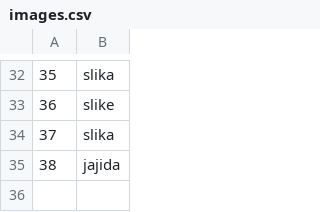
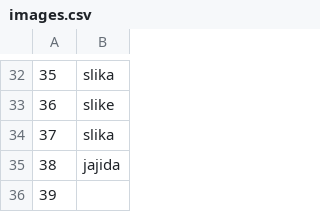
Before and after one commit to Pekseto/SIMS, a CSV file: SIMS-Tourist-Project-main/Tourist-Project/Tourist-Project/Data/images.csv, drawn as a sheet; only a part is shown, gaps mark what is left out; the diff names each change by its address in the sheet, - before the commit and + after, or states it on an @@ line.

```diff
--- a/SIMS-Tourist-Project-main/Tourist-Project/Tourist-Project/Data/images.csv
+++ b/SIMS-Tourist-Project-main/Tourist-Project/Tourist-Project/Data/images.csv
+row 36: 39
```
Also changed, not shown: 20 other files.
